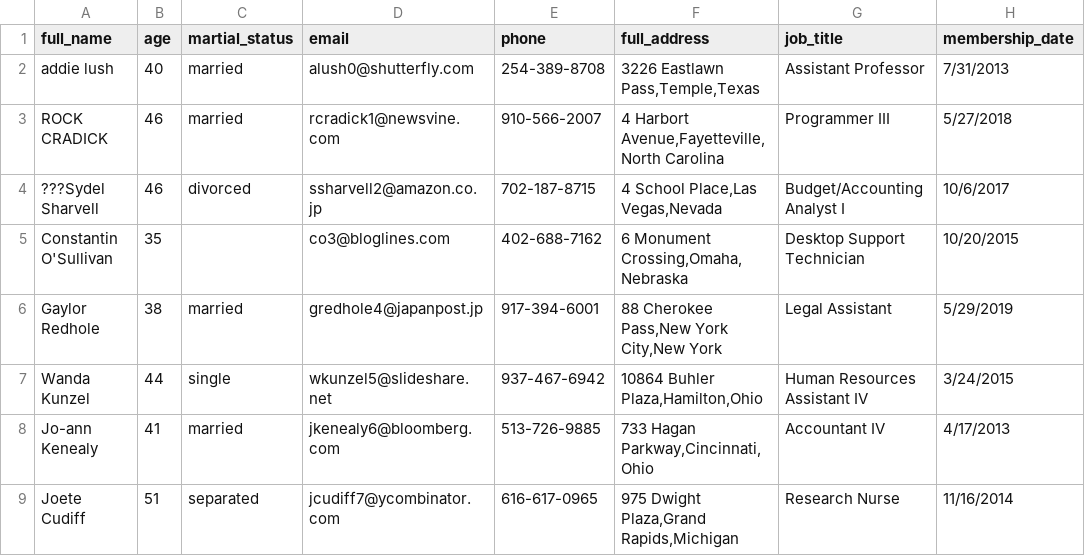
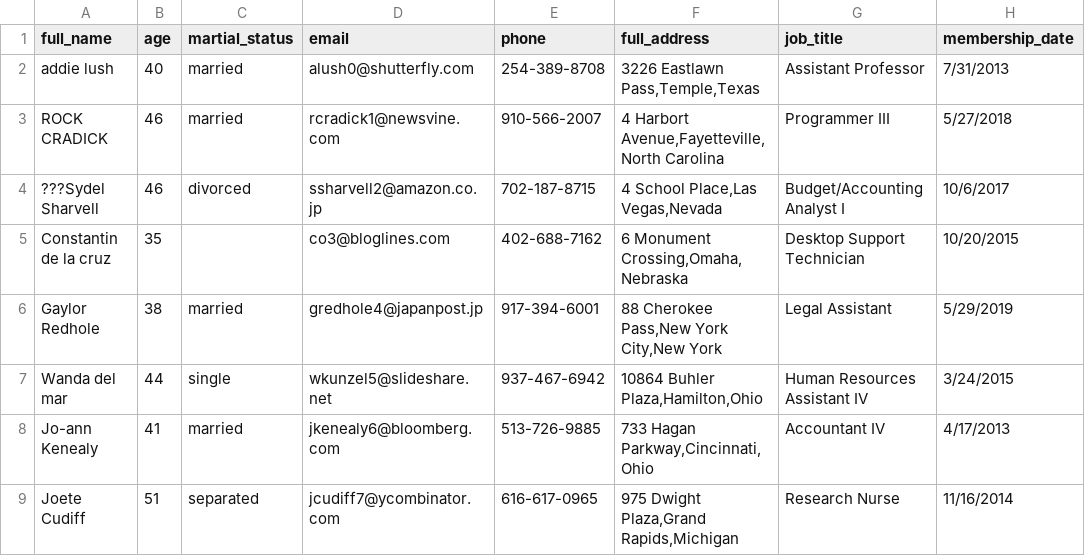
Before and after one commit to iweld/data_cleaning, a CSV file: club_member_info/csv/club_member_info.csv, drawn as a sheet; only a part is shown.

```diff
--- a/club_member_info/csv/club_member_info.csv
+++ b/club_member_info/csv/club_member_info.csv
@@ -4,5 +4,5 @@ ROCK CRADICK,46,married,rcradick1@newsvine.com,910-566-2007,"4 Harbort Avenue,Fa
 ???Sydel Sharvell,46,divorced,ssharvell2@amazon.co.jp,702-187-8715,"4 School Place,Las Vegas,Nevada",Budget/Accounting Analyst I,10/6/2017
-Constantin O'Sullivan,35,,co3@bloglines.com,402-688-7162,"6 Monument Crossing,Omaha,Nebraska",Desktop Support Technician,10/20/2015
+Constantin de la cruz,35,,co3@bloglines.com,402-688-7162,"6 Monument Crossing,Omaha,Nebraska",Desktop Support Technician,10/20/2015
   Gaylor Redhole,38,married,gredhole4@japanpost.jp,917-394-6001,"88 Cherokee Pass,New York City,New York",Legal Assistant,5/29/2019
-Wanda Kunzel,44,single,wkunzel5@slideshare.net,937-467-6942,"10864 Buhler Plaza,Hamilton,Ohio",Human Resources Assistant IV,3/24/2015
+Wanda del mar,44,single,wkunzel5@slideshare.net,937-467-6942,"10864 Buhler Plaza,Hamilton,Ohio",Human Resources Assistant IV,3/24/2015
 Jo-ann Kenealy,41,married,jkenealy6@bloomberg.com,513-726-9885,"733 Hagan Parkway,Cincinnati,Ohio",Accountant IV,4/17/2013
```
Also changed, not shown: 1 other file.
